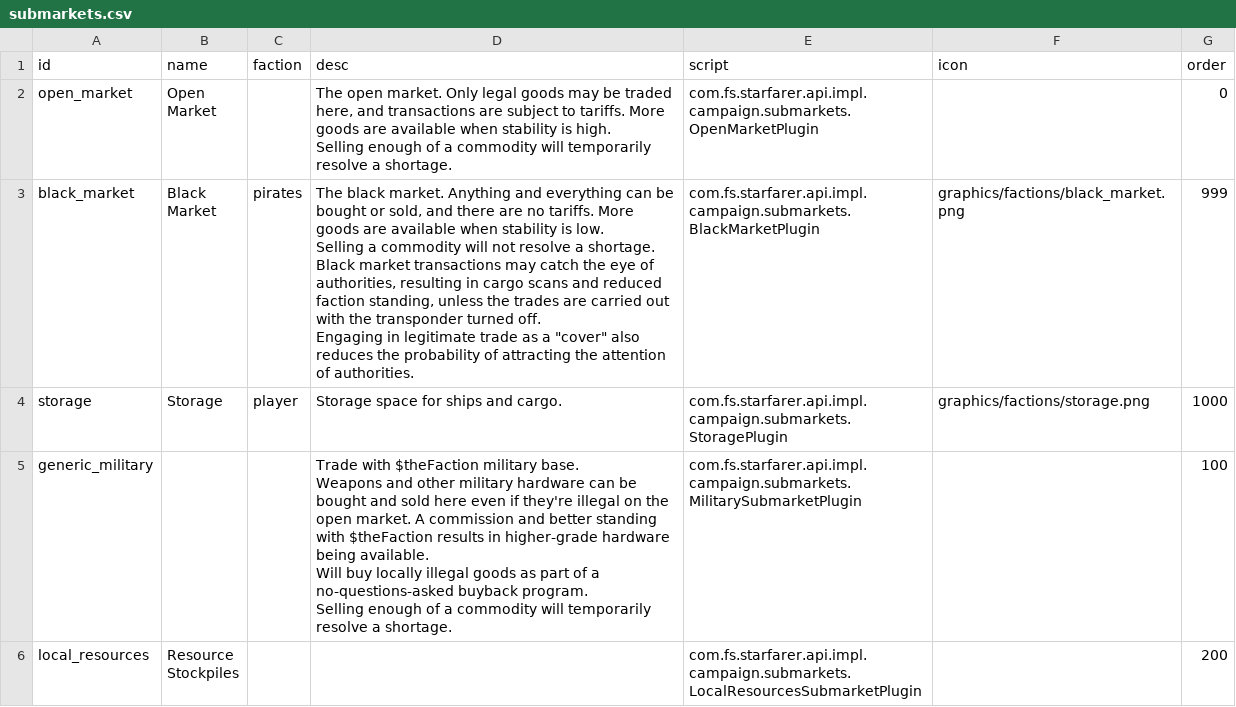
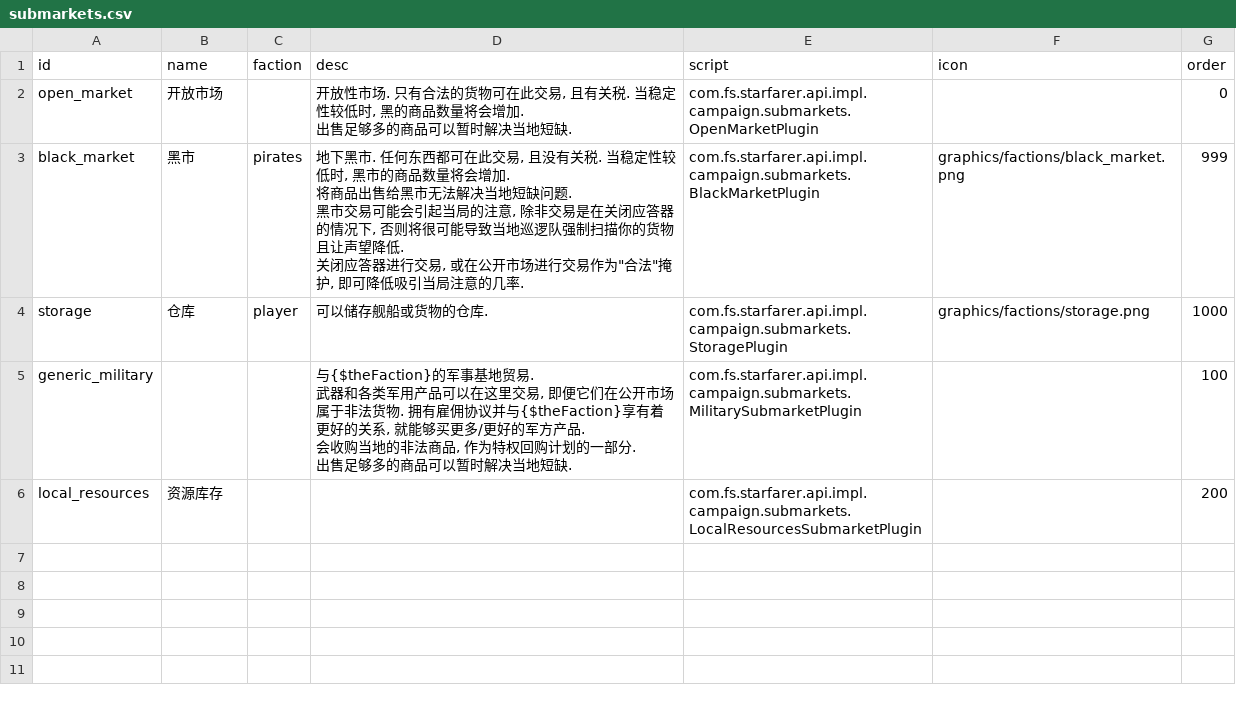
Before and after one commit to TruthOriginem/Starsector-0951-Localization, a CSV file: localization/data/campaign/submarkets.csv, drawn as a sheet.

Commit message:
Changes to be committed: 	modified:   README.md 	modified:   localization/data/campaign/abilities.csv 	modified:   localization/data/campaign/commodities.csv 	modified:   localization/data/campaign/industries.csv 	modified:   localization/data/campaign/market_conditions.csv 	deleted:    localization/data/campaign/pings.json 	modified:   localization/data/campaign/special_items.csv 	modified:   localization/data/campaign/submarkets.csv 	modified:   localization/data/characters/personalities.csv 	modified:   localization/data/characters/skills/aptitude_data.csv 	modified:   localization/data/characters/skills/skill_data.csv 	deleted:    original/data/campaign/pings.json
 Untracked files:
	localization/data/config/settings.json
	original/data/config/settings.json

```diff
--- a/localization/data/campaign/submarkets.csv
+++ b/localization/data/campaign/submarkets.csv
@@ -1,23 +1,20 @@
 id,name,faction,desc,script,icon,order
-open_market,"Open
-Market",,"The open market. Only legal goods may be traded here, and transactions are subject to tariffs. More goods are available when stability is high.
-
-Selling enough of a commodity will temporarily resolve a shortage.",com.fs.starfarer.api.impl.campaign.submarkets.OpenMarketPlugin,,0
-black_market,"Black
-Market",pirates,"The black market. Anything and everything can be bought or sold, and there are no tariffs. More goods are available when stability is low.
-
-Selling a commodity will not resolve a shortage.
-
-Black market transactions may catch the eye of authorities, resulting in cargo scans and reduced faction standing, unless the trades are carried out with the transponder turned off.
-
-Engaging in legitimate trade as a ""cover"" also reduces the probability of attracting the attention of authorities.",com.fs.starfarer.api.impl.campaign.submarkets.BlackMarketPlugin,graphics/factions/black_market.png,999
-storage,Storage,player,Storage space for ships and cargo.,com.fs.starfarer.api.impl.campaign.submarkets.StoragePlugin,graphics/factions/storage.png,1000
-generic_military,,,"Trade with $theFaction military base.
-
-Weapons and other military hardware can be bought and sold here even if they're illegal on the open market. A commission and better standing with $theFaction results in higher-grade hardware being available.
-
-Will buy locally illegal goods as part of a no-questions-asked buyback program.
-
-Selling enough of a commodity will temporarily resolve a shortage.",com.fs.starfarer.api.impl.campaign.submarkets.MilitarySubmarketPlugin,,100
-local_resources,"Resource
-Stockpiles",,,com.fs.starfarer.api.impl.campaign.submarkets.LocalResourcesSubmarketPlugin,,200
+open_market,开放市场,,"开放性市场. 只有合法的货物可在此交易, 且有关税. 当稳定性较低时, 黑的商品数量将会增加.
+
+出售足够多的商品可以暂时解决当地短缺.",com.fs.starfarer.api.impl.campaign.submarkets.OpenMarketPlugin,,0
+black_market,黑市,pirates,"地下黑市. 任何东西都可在此交易, 且没有关税. 当稳定性较低时, 黑市的商品数量将会增加.
+
+将商品出售给黑市无法解决当地短缺问题.
+
+黑市交易可能会引起当局的注意, 除非交易是在关闭应答器的情况下, 否则将很可能导致当地巡逻队强制扫描你的货物且让声望降低.
+
+关闭应答器进行交易, 或在公开市场进行交易作为""合法""掩护, 即可降低吸引当局注意的几率.",com.fs.starfarer.api.impl.campaign.submarkets.BlackMarketPlugin,graphics/factions/black_market.png,999
+storage,仓库,player,可以储存舰船或货物的仓库.,com.fs.starfarer.api.impl.campaign.submarkets.StoragePlugin,graphics/factions/storage.png,1000
+generic_military,,,"与{$theFaction}的军事基地贸易.
+
+武器和各类军用产品可以在这里交易, 即便它们在公开市场属于非法货物. 拥有雇佣协议并与{$theFaction}享有着更好的关系, 就能够买更多/更好的军方产品.
+
+会收购当地的非法商品, 作为特权回购计划的一部分.
+
+出售足够多的商品可以暂时解决当地短缺.",com.fs.starfarer.api.impl.campaign.submarkets.MilitarySubmarketPlugin,,100
+local_resources,资源库存,,,com.fs.starfarer.api.impl.campaign.submarkets.LocalResourcesSubmarketPlugin,,200
```
Also changed, not shown: localization/data/campaign/industries.csv, localization/data/campaign/market_conditions.csv, 9 other files.
